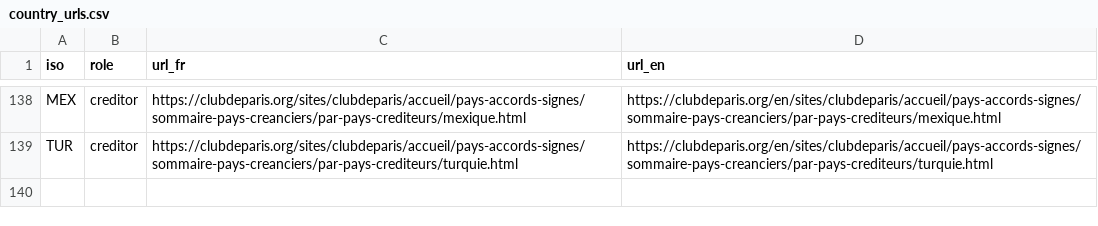
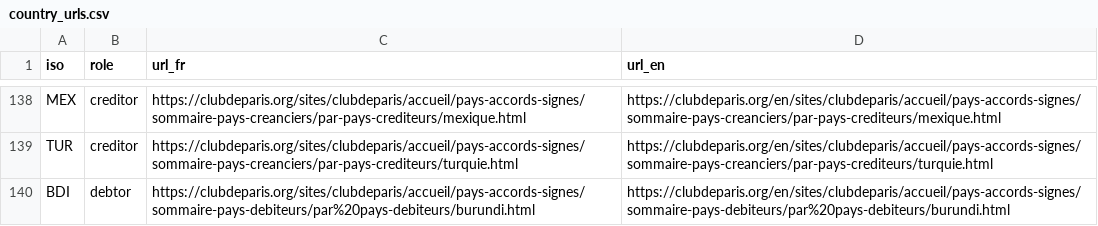
Before and after one commit to mef-snum-miweb/clubdeparis-website-map, a CSV file: sources/country_urls.csv, drawn as a sheet; only a part is shown, gaps mark what is left out; the diff names each change by its address in the sheet, - before the commit and + after, or states it on an @@ line.

```diff
--- a/sources/country_urls.csv
+++ b/sources/country_urls.csv
+row 140: BDI | debtor | https://clubdeparis.org/sites/clubdeparis/accueil/pays-accords-signes/sommaire-pays-debiteurs/par%20pays-debiteurs/burundi.html | https://clubdeparis.org/en/sites/clubdeparis/accueil/pays-accords-signes/sommaire-pays-debiteurs/par%20pays-debiteurs/burundi.html
```
